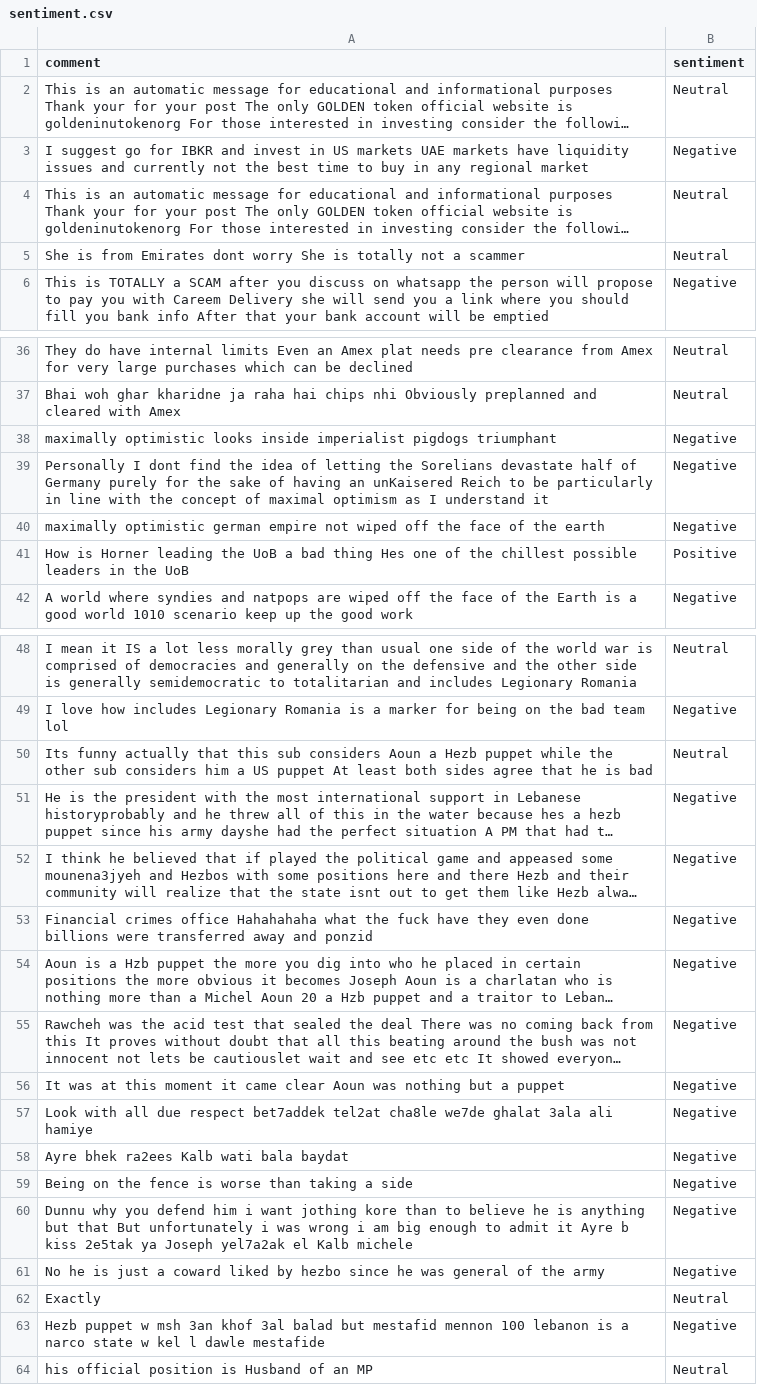
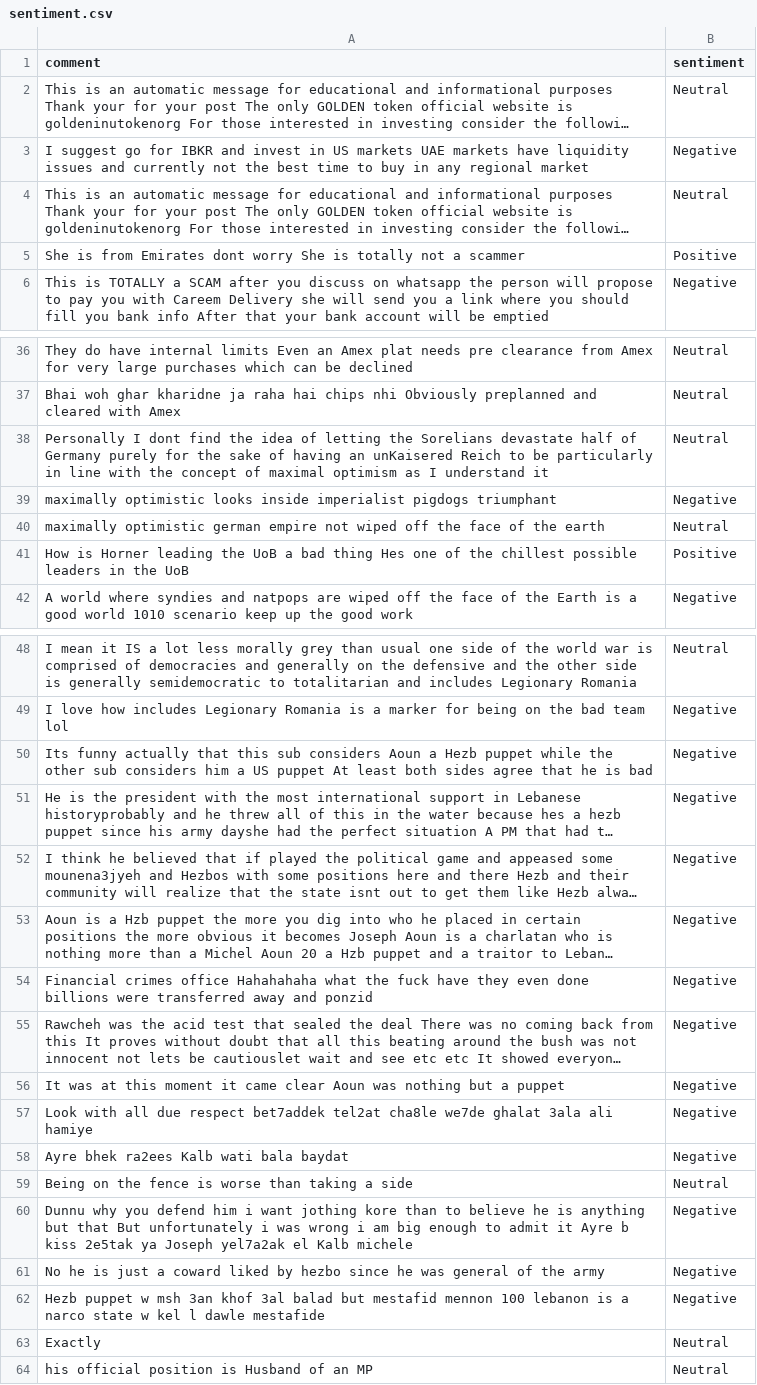
Before and after one commit to felixabraham670706/sentiment, a CSV file: sentiment.csv, drawn as a sheet; only a part is shown, gaps mark what is left out; long unchanged cells end in …; removed rows and columns are numbered as before the commit, all else as after; the diff covers the shown part only; the diff names each change by its address in the sheet, - before the commit and + after, or states it on an @@ line.

```diff
--- a/sentiment.csv
+++ b/sentiment.csv
-B5 (sentiment): Neutral
+B5 (sentiment): Positive
+row 38: Personally I dont find the idea of letting the Sorelians devastate half of Germany purely for the sake of having an unKaisered Reich to be particularly in line with the concept of maximal optimism as I understand it | Neutral
-row 39: Personally I dont find the idea of letting the Sorelians devastate half of Germany purely for the sake of having an unKaisered Reich to be particularly in line with the concept of maximal optimism as I understand it | Negative
-B40 (sentiment): Negative
+B40 (sentiment): Neutral
-B50 (sentiment): Neutral
+B50 (sentiment): Negative
@@ row 54 moved to row 53: Aoun is a Hzb puppet the more you dig in… @@
-B59 (sentiment): Negative
+B59 (sentiment): Neutral
@@ row 63 moved to row 62: Hezb puppet w msh 3an khof 3al balad but… @@
```
Also changed, not shown: 1 edited cell elsewhere in this file.
